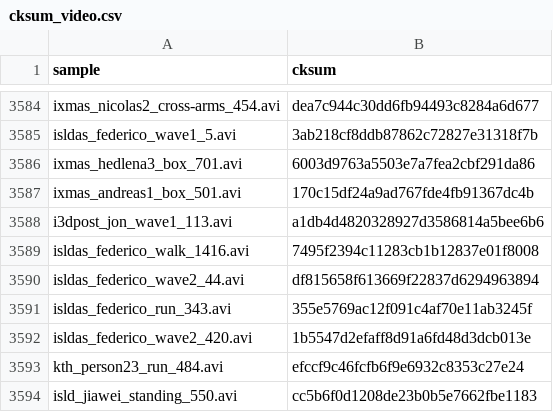
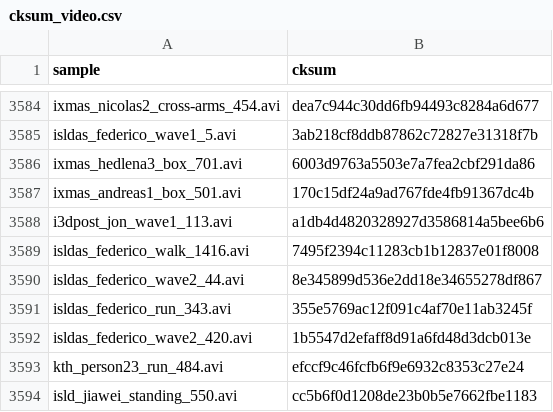
Before and after one commit to PIC4SeR/MPOSE2021_Dataset, a CSV file: misc/cksum_video.csv, drawn as a sheet; only a part is shown, gaps mark what is left out.

Commit message:
updated isldas checksums

```diff
--- a/misc/cksum_video.csv
+++ b/misc/cksum_video.csv
@@ -3589,3 +3589,3 @@ i3dpost_jon_wave1_113.avi,a1db4d4820328927d3586814a5bee6b6
 isldas_federico_walk_1416.avi,7495f2394c11283cb1b12837e01f8008
-isldas_federico_wave2_44.avi,df815658f613669f22837d6294963894
+isldas_federico_wave2_44.avi,8e345899d536e2dd18e34655278df867
 isldas_federico_run_343.avi,355e5769ac12f091c4af70e11ab3245f
```
